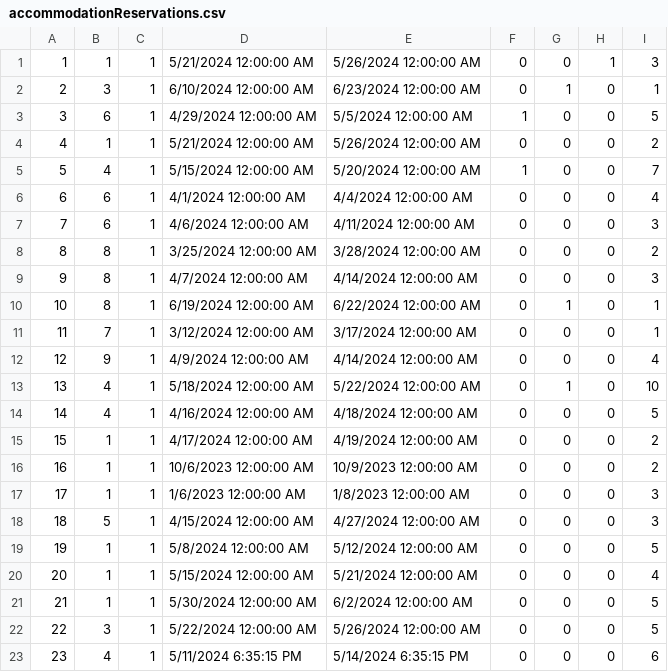
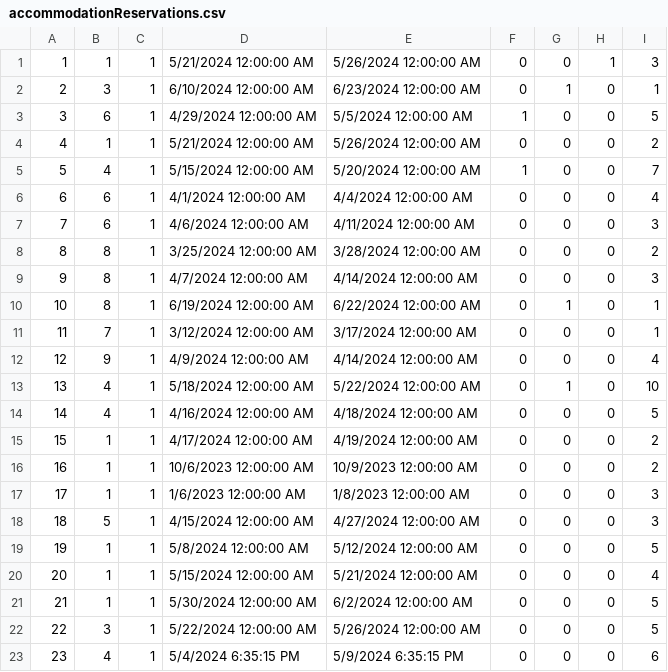
Before and after one commit to kzi-nastava/sims-ra-2024-group-5-team-d, a CSV file: Resources/Data/accommodationReservations.csv, drawn as a sheet.

```diff
--- a/Resources/Data/accommodationReservations.csv
+++ b/Resources/Data/accommodationReservations.csv
@@ -22,2 +22,2 @@
 22|3|1|5/22/2024 12:00:00 AM|5/26/2024 12:00:00 AM|0|0|0|5
-23|4|1|5/11/2024 6:35:15 PM|5/14/2024 6:35:15 PM|0|0|0|6
+23|4|1|5/4/2024 6:35:15 PM|5/9/2024 6:35:15 PM|0|0|0|6
```
Also changed, not shown: Resources/Data/accommodationRatings.csv, Resources/Data/forums.csv, 32 other files.
